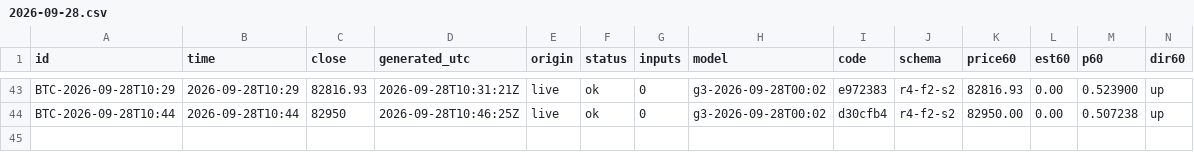
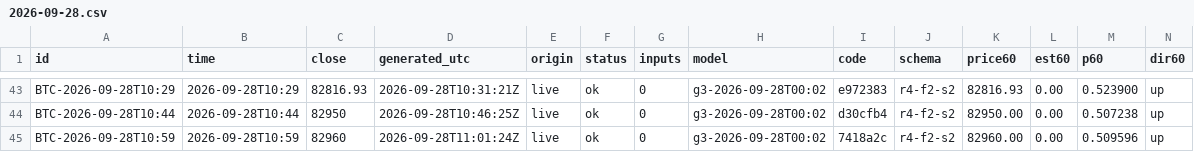
Before and after one commit to omidabduli/bitcoin-self-improving-prediction, a CSV file: data/predictions/2026-09-28.csv, drawn as a sheet; only a part is shown, gaps mark what is left out; rows hold the shown columns only; the diff names each change by its address in the sheet, - before the commit and + after, or states it on an @@ line.

```diff
--- a/data/predictions/2026-09-28.csv
+++ b/data/predictions/2026-09-28.csv
+row 45: BTC-2026-09-28T10:59 | 2026-09-28T10:59 | 82960 | 2026-09-28T11:01:24Z | live | ok | 0 | g3-2026-09-28T00:02 | 7418a2c | r4-f2-s2 | 82960.00 | 0.00 | 0.509596 | up
```
Also changed, not shown: 3 other files.
